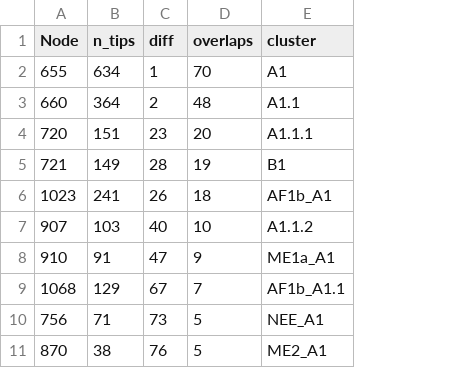
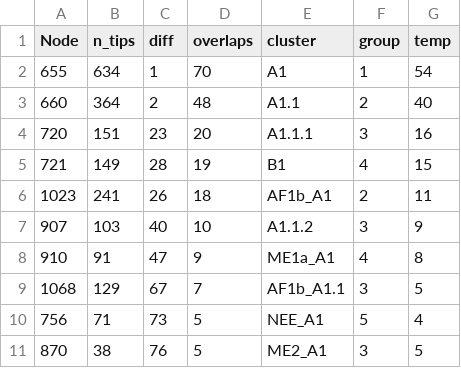
Before and after one commit to KathrynCampbell/RABV_Lineages, a CSV file: Cosmo_N_sub/Outputs/Cosmo_N_sub_node_data.csv, drawn as a sheet; only a part is shown; the diff names each change by its address in the sheet, - before the commit and + after, or states it on an @@ line.

```diff
--- a/Cosmo_N_sub/Outputs/Cosmo_N_sub_node_data.csv
+++ b/Cosmo_N_sub/Outputs/Cosmo_N_sub_node_data.csv
+column F (group), rows 2-11: 1 | 2 | 3 | 4 | 2 | 3 | 4 | 3 | 5 | 3
+column G (temp), rows 2-11: 54 | 40 | 16 | 15 | 11 | 9 | 8 | 5 | 4 | 5
```
Also changed, not shown: Cosmo_N_all/Outputs/Cosmo_N_all_node_data.csv, Cosmo_WGS/Outputs/Cosmo_WGS_node_data.csv, 12 other files.
